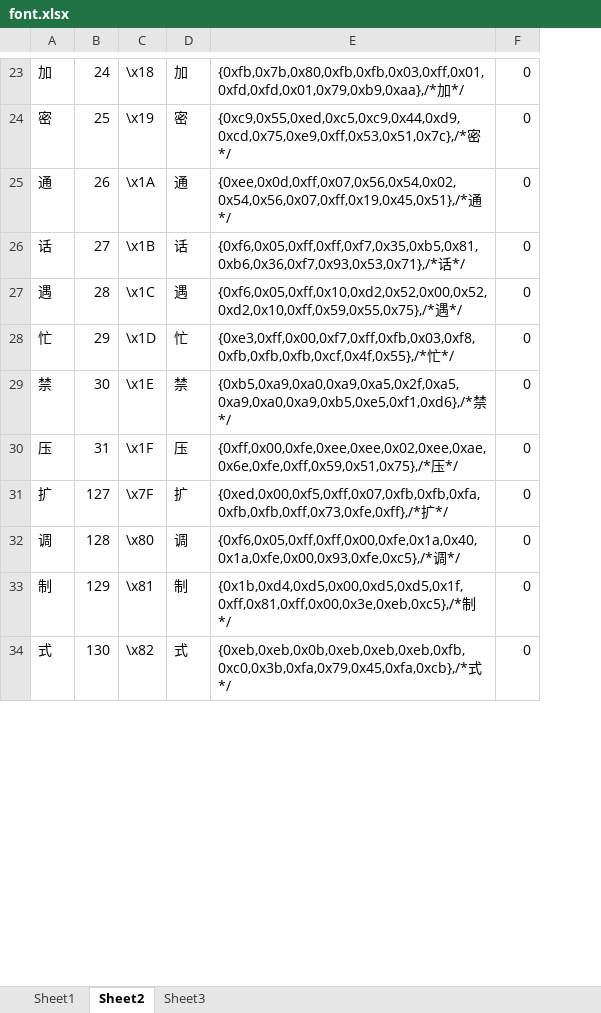
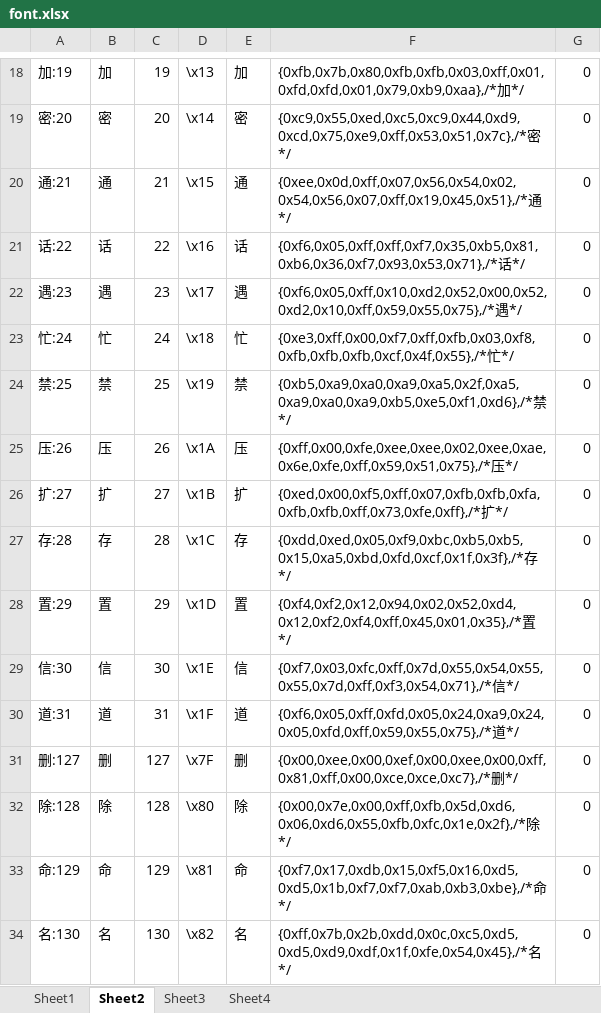
Before and after one commit to losehu/uv-k5-firmware-custom, an Excel workbook: uv-k5font/font.xlsx, sheet Sheet2, drawn as a sheet; only a part is shown, gaps mark what is left out; values as stored, in another font and other column widths than the file's, no cell formats; addresses are those after the commit; the diff covers the shown part only; the diff names each change by its address in the sheet, - before the commit and + after, or states it on an @@ line.

```diff
--- a/uv-k5font/font.xlsx (sheet Sheet2)
+++ b/uv-k5font/font.xlsx (sheet Sheet2)
+sheet tab: Sheet4
+column A, rows 18-26: 加:19 | 密:20 | 通:21 | 话:22 | 遇:23 | 忙:24 | 禁:25 | 压:26 | 扩:27; rows 32-34: 除:128 | 命:129 | 名:130
-C18: 24
+C18: 19
-D18: \x18
+D18: \x13
-C19: 25
+C19: 20
-D19: \x19
+D19: \x14
-C20: 26
+C20: 21
-D20: \x1A
+D20: \x15
-C21: 27
+C21: 22
-D21: \x1B
+D21: \x16
-C22: 28
+C22: 23
-D22: \x1C
+D22: \x17
-C23: 29
+C23: 24
-D23: \x1D
+D23: \x18
-C24: 30
+C24: 25
-D24: \x1E
+D24: \x19
-C25: 31
+C25: 26
-D25: \x1F
+D25: \x1A
-C26: 127
+C26: 27
-D26: \x7F
+D26: \x1B
+row 27: 存:28 | 存 | 28 | \x1C | 存 | {0xdd,0xed,0x05,0xf9,0xbc,0xb5,0xb5,0x15,0xa5,0xbd,0xfd,0xcf,0x1f,0x3f},/*存*/ | 0
+row 28: 置:29 | 置 | 29 | \x1D | 置 | {0xf4,0xf2,0x12,0x94,0x02,0x52,0xd4,0x12,0xf2,0xf4,0xff,0x45,0x01,0x35},/*置*/ | 0
+row 29: 信:30 | 信 | 30 | \x1E | 信 | {0xf7,0x03,0xfc,0xff,0x7d,0x55,0x54,0x55,0x55,0x7d,0xff,0xf3,0x54,0x71},/*信*/ | 0
+row 30: 道:31 | 道 | 31 | \x1F | 道 | {0xf6,0x05,0xff,0xfd,0x05,0x24,0xa9,0x24,0x05,0xfd,0xff,0x59,0x55,0x75},/*道*/ | 0
+row 31: 删:127 | 删 | 127 | \x7F | 删 | {0x00,0xee,0x00,0xef,0x00,0xee,0x00,0xff,0x81,0xff,0x00,0xce,0xce,0xc7},/*删*/ | 0
-B32: 调
+B32: 除
-E32: 调
+E32: 除
-F32: {0xf6,0x05,0xff,0xff,0x00,0xfe,0x1a,0x40,0x1a,0xfe,0x00,0x93,0xfe,0xc5},/*调*/
+F32: {0x00,0x7e,0x00,0xff,0xfb,0x5d,0xd6,0x06,0xd6,0x55,0xfb,0xfc,0x1e,0x2f},/*除*/
-B33: 制
+B33: 命
-E33: 制
+E33: 命
-F33: {0x1b,0xd4,0xd5,0x00,0xd5,0xd5,0x1f,0xff,0x81,0xff,0x00,0x3e,0xeb,0xc5},/*制*/
+F33: {0xf7,0x17,0xdb,0x15,0xf5,0x16,0xd5,0xd5,0x1b,0xf7,0xf7,0xab,0xb3,0xbe},/*命*/
-B34: 式
+B34: 名
-E34: 式
+E34: 名
-F34: {0xeb,0xeb,0x0b,0xeb,0xeb,0xeb,0xfb,0xc0,0x3b,0xfa,0x79,0x45,0xfa,0xcb},/*式*/
+F34: {0xff,0x7b,0x2b,0xdd,0x0c,0xc5,0xd5,0xd5,0xd9,0xdf,0x1f,0xfe,0x54,0x45},/*名*/
```
Also changed, not shown: 20 added rows, 46 removed rows and 184 edited cells elsewhere in this sheet, sheet Sheet3, sheet Sheet1, cell formats, formulas that keep their value, 13 other files.
